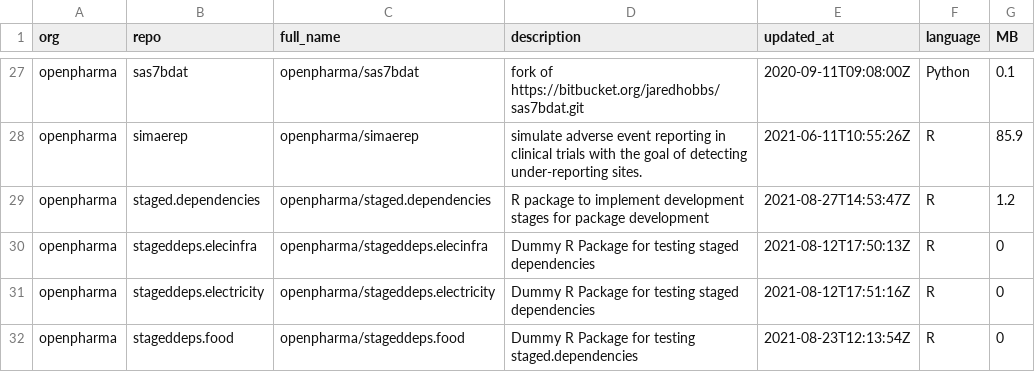
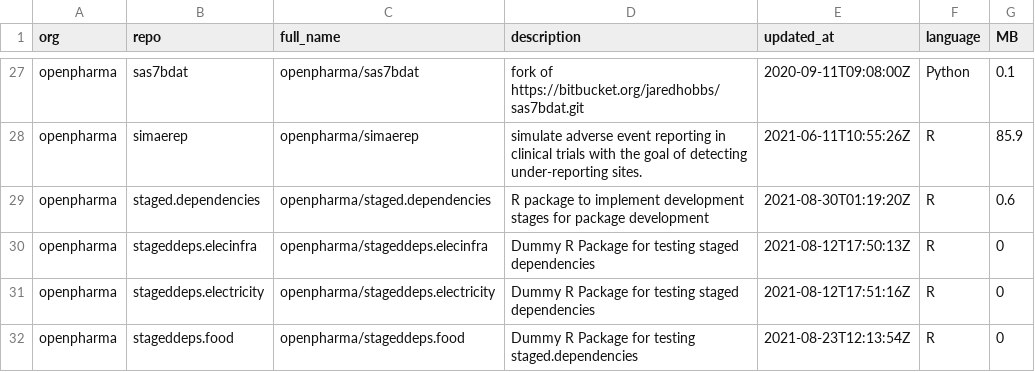
Before and after one commit to openpharma/openpharma_log, a CSV file: all-repos/data.csv, drawn as a sheet; only a part is shown, gaps mark what is left out.

Commit message:
update all-repos

```diff
--- a/all-repos/data.csv
+++ b/all-repos/data.csv
@@ -28,3 +28,3 @@
 "openpharma","simaerep","openpharma/simaerep","simulate adverse event reporting in clinical trials with the goal of detecting under-reporting sites.","2021-06-11T10:55:26Z","R",85.9
-"openpharma","staged.dependencies","openpharma/staged.dependencies","R package to implement development stages for package development","2021-08-27T14:53:47Z","R",1.2
+"openpharma","staged.dependencies","openpharma/staged.dependencies","R package to implement development stages for package development","2021-08-30T01:19:20Z","R",0.6
 "openpharma","stageddeps.elecinfra","openpharma/stageddeps.elecinfra","Dummy R Package for testing staged dependencies","2021-08-12T17:50:13Z","R",0
```
Also changed, not shown: 1 other file.
